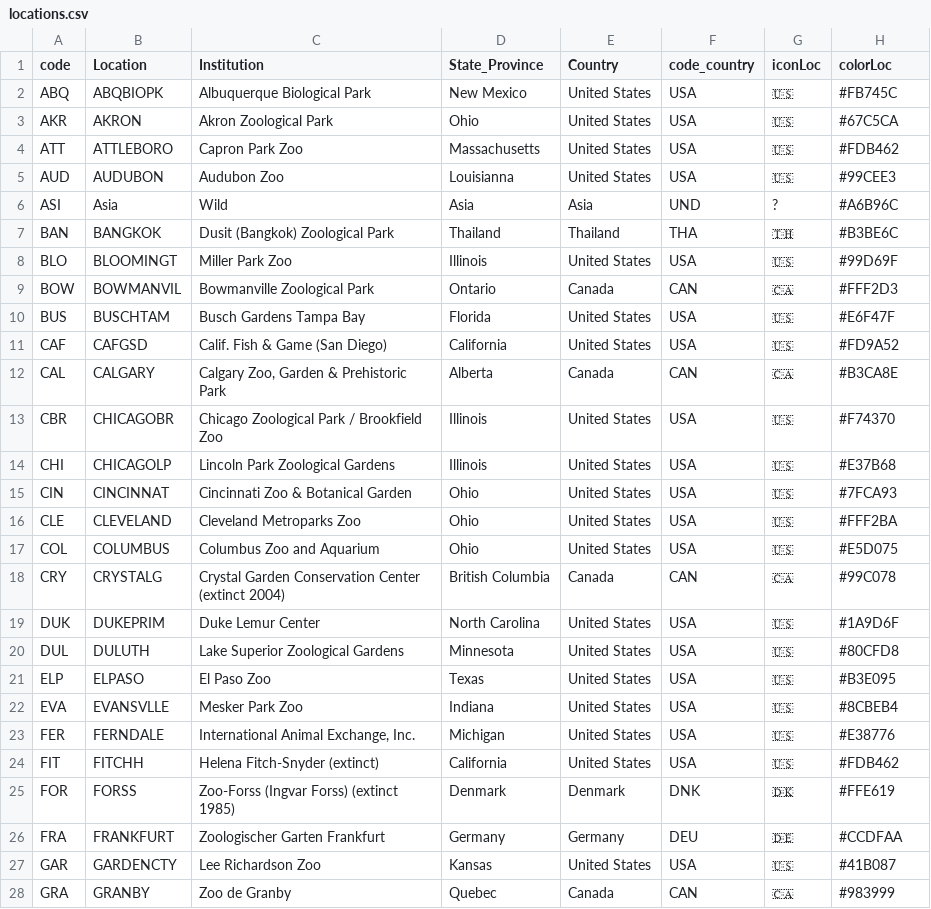
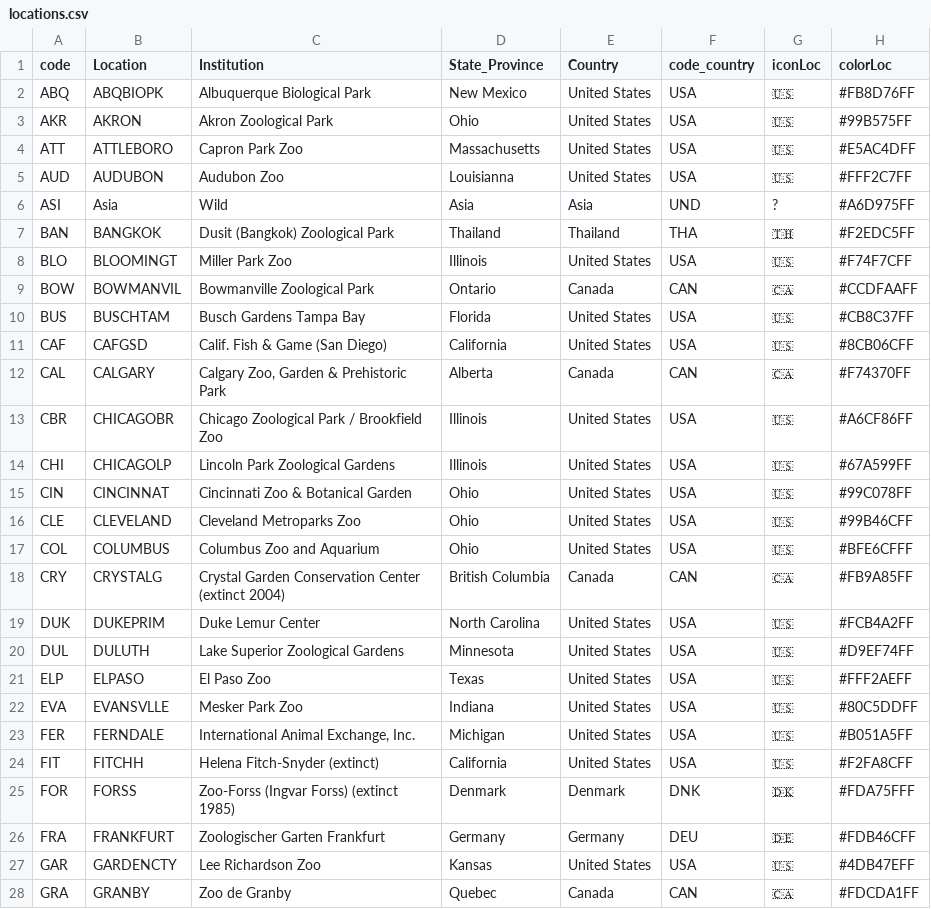
Before and after one commit to Rich-Molecular-Health-Lab/zoopop, a CSV file: inst/extdata/locations.csv, drawn as a sheet; only a part is shown; the diff covers the shown part only.

```diff
--- a/inst/extdata/locations.csv
+++ b/inst/extdata/locations.csv
@@ -1,28 +1,28 @@
 code,Location,Institution,State_Province,Country,code_country,iconLoc,colorLoc
-ABQ,ABQBIOPK,Albuquerque Biological Park,New Mexico,United States,USA,🇺🇸,#FB745C
-AKR,AKRON,Akron Zoological Park,Ohio,United States,USA,🇺🇸,#67C5CA
-ATT,ATTLEBORO,Capron Park Zoo,Massachusetts,United States,USA,🇺🇸,#FDB462
-AUD,AUDUBON,Audubon Zoo,Louisianna,United States,USA,🇺🇸,#99CEE3
-ASI,Asia,Wild,Asia,Asia,UND,?,#A6B96C
-BAN,BANGKOK,Dusit (Bangkok) Zoological Park,Thailand,Thailand,THA,🇹🇭,#B3BE6C
-BLO,BLOOMINGT,Miller Park Zoo,Illinois,United States,USA,🇺🇸,#99D69F
-BOW,BOWMANVIL,Bowmanville Zoological Park,Ontario,Canada,CAN,🇨🇦,#FFF2D3
-BUS,BUSCHTAM,Busch Gardens Tampa Bay,Florida,United States,USA,🇺🇸,#E6F47F
-CAF,CAFGSD,Calif. Fish & Game (San Diego),California,United States,USA,🇺🇸,#FD9A52
-CAL,CALGARY,"Calgary Zoo, Garden & Prehistoric Park",Alberta,Canada,CAN,🇨🇦,#B3CA8E
-CBR,CHICAGOBR,Chicago Zoological Park / Brookfield Zoo,Illinois,United States,USA,🇺🇸,#F74370
-CHI,CHICAGOLP,Lincoln Park Zoological Gardens,Illinois,United States,USA,🇺🇸,#E37B68
-CIN,CINCINNAT,Cincinnati Zoo & Botanical Garden,Ohio,United States,USA,🇺🇸,#7FCA93
-CLE,CLEVELAND,Cleveland Metroparks Zoo,Ohio,United States,USA,🇺🇸,#FFF2BA
-COL,COLUMBUS,Columbus Zoo and Aquarium,Ohio,United States,USA,🇺🇸,#E5D075
-CRY,CRYSTALG,Crystal Garden Conservation Center (extinct 2004),British Columbia,Canada,CAN,🇨🇦,#99C078
-DUK,DUKEPRIM,Duke Lemur Center,North Carolina,United States,USA,🇺🇸,#1A9D6F
-DUL,DULUTH,Lake Superior Zoological Gardens,Minnesota,United States,USA,🇺🇸,#80CFD8
-ELP,ELPASO,El Paso Zoo,Texas,United States,USA,🇺🇸,#B3E095
-EVA,EVANSVLLE,Mesker Park Zoo,Indiana,United States,USA,🇺🇸,#8CBEB4
-FER,FERNDALE,"International Animal Exchange, Inc.",Michigan,United States,USA,🇺🇸,#E38776
-FIT,FITCHH,Helena Fitch-Snyder (extinct),California,United States,USA,🇺🇸,#FDB462
-FOR,FORSS,Zoo-Forss (Ingvar Forss) (extinct 1985),Denmark,Denmark,DNK,🇩🇰,#FFE619
-FRA,FRANKFURT,Zoologischer Garten Frankfurt,Germany,Germany,DEU,🇩🇪,#CCDFAA
-GAR,GARDENCTY,Lee Richardson Zoo,Kansas,United States,USA,🇺🇸,#41B087
-GRA,GRANBY,Zoo de Granby,Quebec,Canada,CAN,🇨🇦,#983999
+ABQ,ABQBIOPK,Albuquerque Biological Park,New Mexico,United States,USA,🇺🇸,#FB8D76FF
+AKR,AKRON,Akron Zoological Park,Ohio,United States,USA,🇺🇸,#99B575FF
+ATT,ATTLEBORO,Capron Park Zoo,Massachusetts,United States,USA,🇺🇸,#E5AC4DFF
+AUD,AUDUBON,Audubon Zoo,Louisianna,United States,USA,🇺🇸,#FFF2C7FF
+ASI,Asia,Wild,Asia,Asia,UND,?,#A6D975FF
+BAN,BANGKOK,Dusit (Bangkok) Zoological Park,Thailand,Thailand,THA,🇹🇭,#F2EDC5FF
+BLO,BLOOMINGT,Miller Park Zoo,Illinois,United States,USA,🇺🇸,#F74F7CFF
+BOW,BOWMANVIL,Bowmanville Zoological Park,Ontario,Canada,CAN,🇨🇦,#CCDFAAFF
+BUS,BUSCHTAM,Busch Gardens Tampa Bay,Florida,United States,USA,🇺🇸,#CB8C37FF
+CAF,CAFGSD,Calif. Fish & Game (San Diego),California,United States,USA,🇺🇸,#8CB06CFF
+CAL,CALGARY,"Calgary Zoo, Garden & Prehistoric Park",Alberta,Canada,CAN,🇨🇦,#F74370FF
+CBR,CHICAGOBR,Chicago Zoological Park / Brookfield Zoo,Illinois,United States,USA,🇺🇸,#A6CF86FF
+CHI,CHICAGOLP,Lincoln Park Zoological Gardens,Illinois,United States,USA,🇺🇸,#67A599FF
+CIN,CINCINNAT,Cincinnati Zoo & Botanical Garden,Ohio,United States,USA,🇺🇸,#99C078FF
+CLE,CLEVELAND,Cleveland Metroparks Zoo,Ohio,United States,USA,🇺🇸,#99B46CFF
+COL,COLUMBUS,Columbus Zoo and Aquarium,Ohio,United States,USA,🇺🇸,#BFE6CFFF
+CRY,CRYSTALG,Crystal Garden Conservation Center (extinct 2004),British Columbia,Canada,CAN,🇨🇦,#FB9A85FF
+DUK,DUKEPRIM,Duke Lemur Center,North Carolina,United States,USA,🇺🇸,#FCB4A2FF
+DUL,DULUTH,Lake Superior Zoological Gardens,Minnesota,United States,USA,🇺🇸,#D9EF74FF
+ELP,ELPASO,El Paso Zoo,Texas,United States,USA,🇺🇸,#FFF2AEFF
+EVA,EVANSVLLE,Mesker Park Zoo,Indiana,United States,USA,🇺🇸,#80C5DDFF
+FER,FERNDALE,"International Animal Exchange, Inc.",Michigan,United States,USA,🇺🇸,#B051A5FF
+FIT,FITCHH,Helena Fitch-Snyder (extinct),California,United States,USA,🇺🇸,#F2FA8CFF
+FOR,FORSS,Zoo-Forss (Ingvar Forss) (extinct 1985),Denmark,Denmark,DNK,🇩🇰,#FDA75FFF
+FRA,FRANKFURT,Zoologischer Garten Frankfurt,Germany,Germany,DEU,🇩🇪,#FDB46CFF
+GAR,GARDENCTY,Lee Richardson Zoo,Kansas,United States,USA,🇺🇸,#4DB47EFF
+GRA,GRANBY,Zoo de Granby,Quebec,Canada,CAN,🇨🇦,#FDCDA1FF
```
Also changed, not shown: 49 edited cells elsewhere in this file, inst/extdata/btp.csv, inst/extdata/studbook.csv, 39 other files.
